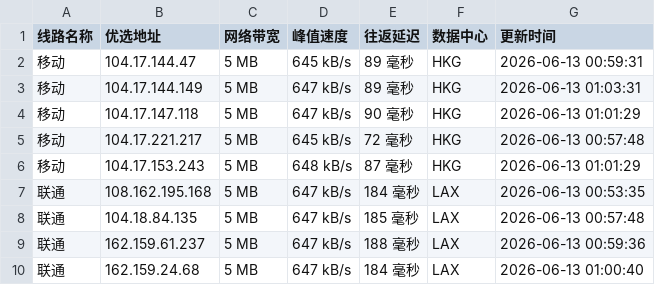
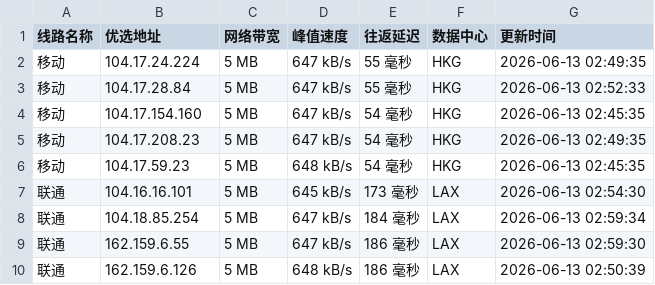
Before and after one commit to 748171997rui-afk/cfipyx, a CSV file: cfip.csv, drawn as a sheet; only a part is shown; the diff covers the shown part only.

```diff
--- a/cfip.csv
+++ b/cfip.csv
@@ -1,10 +1,10 @@
 线路名称,优选地址,网络带宽,峰值速度,往返延迟,数据中心,更新时间
-移动,104.17.144.47,5 MB,645 kB/s,89 毫秒,HKG,2026-06-13 00:59:31
-移动,104.17.144.149,5 MB,647 kB/s,89 毫秒,HKG,2026-06-13 01:03:31
-移动,104.17.147.118,5 MB,647 kB/s,90 毫秒,HKG,2026-06-13 01:01:29
-移动,104.17.221.217,5 MB,645 kB/s,72 毫秒,HKG,2026-06-13 00:57:48
-移动,104.17.153.243,5 MB,648 kB/s,87 毫秒,HKG,2026-06-13 01:01:29
-联通,108.162.195.168,5 MB,647 kB/s,184 毫秒,LAX,2026-06-13 00:53:35
-联通,104.18.84.135,5 MB,647 kB/s,185 毫秒,LAX,2026-06-13 00:57:48
-联通,162.159.61.237,5 MB,647 kB/s,188 毫秒,LAX,2026-06-13 00:59:36
-联通,162.159.24.68,5 MB,647 kB/s,184 毫秒,LAX,2026-06-13 01:00:40
+移动,104.17.24.224,5 MB,647 kB/s,55 毫秒,HKG,2026-06-13 02:49:35
+移动,104.17.28.84,5 MB,647 kB/s,55 毫秒,HKG,2026-06-13 02:52:33
+移动,104.17.154.160,5 MB,647 kB/s,54 毫秒,HKG,2026-06-13 02:45:35
+移动,104.17.208.23,5 MB,647 kB/s,54 毫秒,HKG,2026-06-13 02:49:35
+移动,104.17.59.23,5 MB,648 kB/s,54 毫秒,HKG,2026-06-13 02:45:35
+联通,104.16.16.101,5 MB,645 kB/s,173 毫秒,LAX,2026-06-13 02:54:30
+联通,104.18.85.254,5 MB,647 kB/s,184 毫秒,LAX,2026-06-13 02:59:34
+联通,162.159.6.55,5 MB,647 kB/s,186 毫秒,LAX,2026-06-13 02:59:30
+联通,162.159.6.126,5 MB,648 kB/s,186 毫秒,LAX,2026-06-13 02:50:39
```
Also changed, not shown: 19 edited cells elsewhere in this file, 1 other file.
